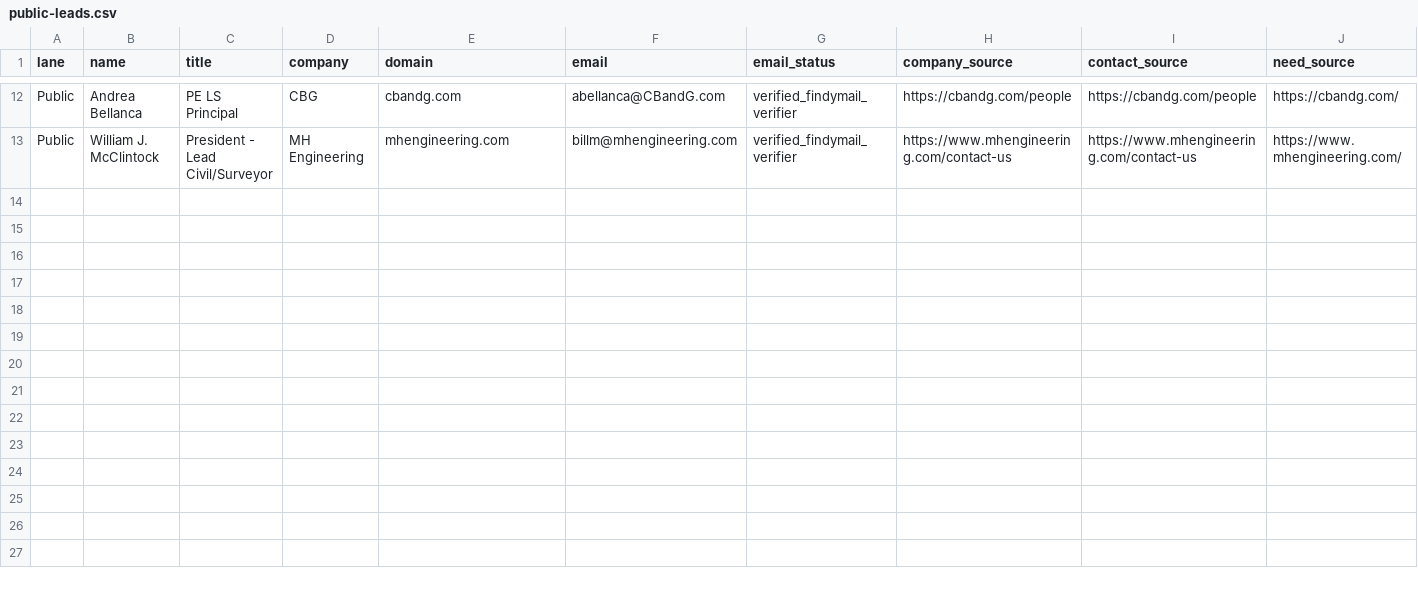
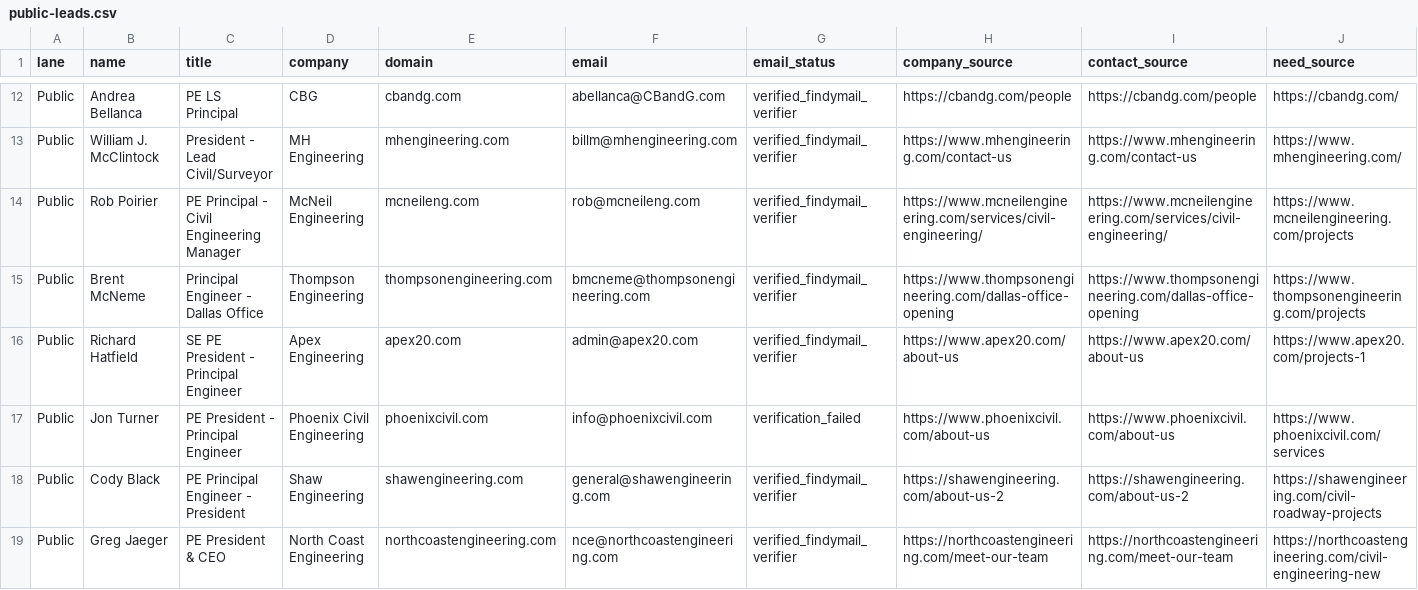
Before and after one commit to chicomills1-create/Engineering-precision, a CSV file: .agents/outputs/public-leads.csv, drawn as a sheet; only a part is shown, gaps mark what is left out; rows hold the shown columns only; the diff names each change by its address in the sheet, - before the commit and + after, or states it on an @@ line.

```diff
--- a/.agents/outputs/public-leads.csv
+++ b/.agents/outputs/public-leads.csv
+row 14: Public | Rob Poirier | PE Principal - Civil Engineering Manager | McNeil Engineering | mcneileng.com | rob@mcneileng.com | verified_findymail_verifier | https://www.mcneilengineering.com/services/civil-engineering/ | https://www.mcneilengineering.com/services/civil-engineering/ | https://www.mcneilengineering.com/projects
+row 15: Public | Brent McNeme | Principal Engineer - Dallas Office | Thompson Engineering | thompsonengineering.com | bmcneme@thompsonengineering.com | verified_findymail_verifier | https://www.thompsonengineering.com/dallas-office-opening | https://www.thompsonengineering.com/dallas-office-opening | https://www.thompsonengineering.com/projects
+row 16: Public | Richard Hatfield | SE PE President - Principal Engineer | Apex Engineering | apex20.com | admin@apex20.com | verified_findymail_verifier | https://www.apex20.com/about-us | https://www.apex20.com/about-us | https://www.apex20.com/projects-1
+row 17: Public | Jon Turner | PE President - Principal Engineer | Phoenix Civil Engineering | phoenixcivil.com | info@phoenixcivil.com | verification_failed | https://www.phoenixcivil.com/about-us | https://www.phoenixcivil.com/about-us | https://www.phoenixcivil.com/services
+row 18: Public | Cody Black | PE Principal Engineer - President | Shaw Engineering | shawengineering.com | general@shawengineering.com | verified_findymail_verifier | https://shawengineering.com/about-us-2 | https://shawengineering.com/about-us-2 | https://shawengineering.com/civil-roadway-projects
+row 19: Public | Greg Jaeger | PE President & CEO | North Coast Engineering | northcoastengineering.com | nce@northcoastengineering.com | verified_findymail_verifier | https://northcoastengineering.com/meet-our-team | https://northcoastengineering.com/meet-our-team | https://northcoastengineering.com/civil-engineering-new
```
Also changed, not shown: .agents/outputs/direct-leads-az.csv, 2 other files.
